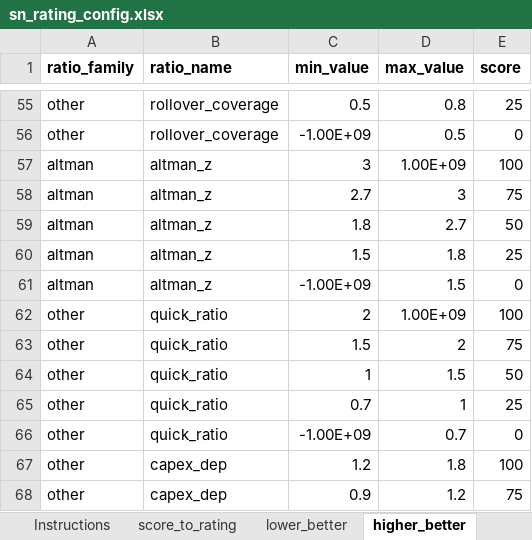
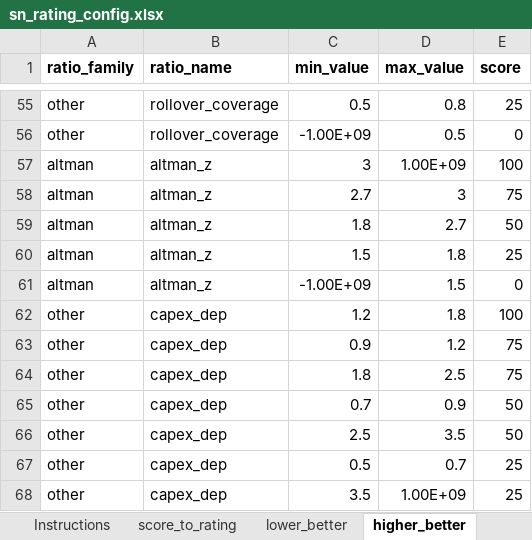
Before and after one commit to snlabs-tech/SN-Rating-Model, an Excel workbook: src/input/sn_rating_config.xlsx, sheet higher_better, drawn as a sheet; only a part is shown, gaps mark what is left out; the shorter side is filled out with more unchanged rows; values as stored, in another font and other column widths than the file's, no borders; the diff names each change by its address in the sheet, - before the commit and + after, or states it on an @@ line.

```diff
--- a/src/input/sn_rating_config.xlsx (sheet higher_better)
+++ b/src/input/sn_rating_config.xlsx (sheet higher_better)
-row 62: other | quick_ratio | 2 | 1.00E+09 | 100
-row 63: other | quick_ratio | 1.5 | 2 | 75
-row 64: other | quick_ratio | 1 | 1.5 | 50
-row 65: other | quick_ratio | 0.7 | 1 | 25
-row 66: other | quick_ratio | -1.00E+09 | 0.7 | 0
```
Also changed, not shown: src/input/sn_rating_input.xlsx, windows_bundle/input/sn_rating_config.xlsx, 1 other file.
